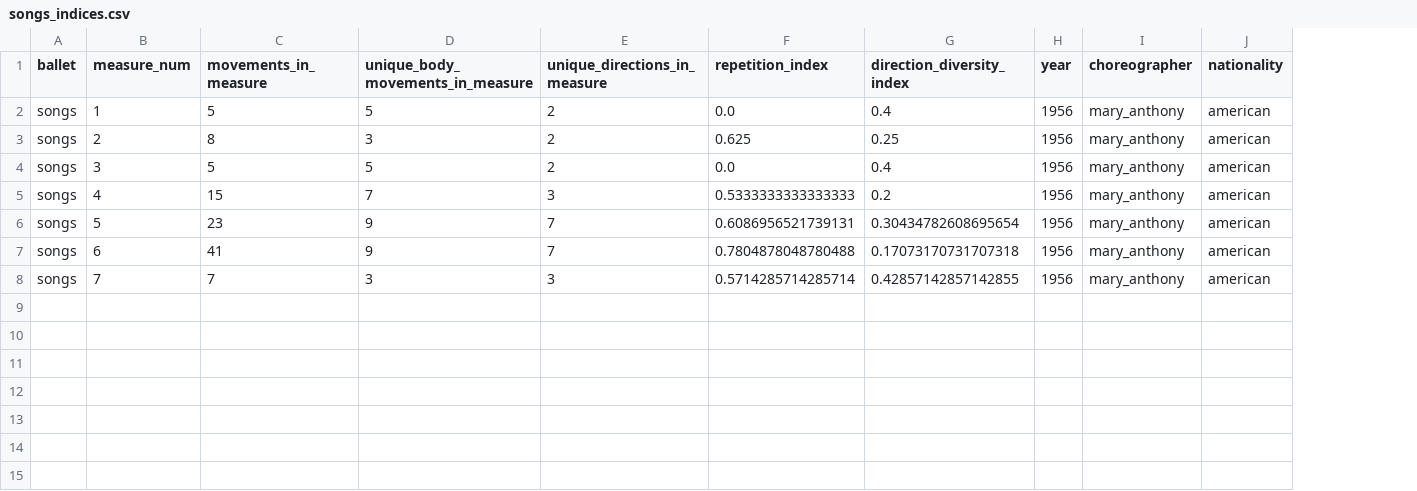
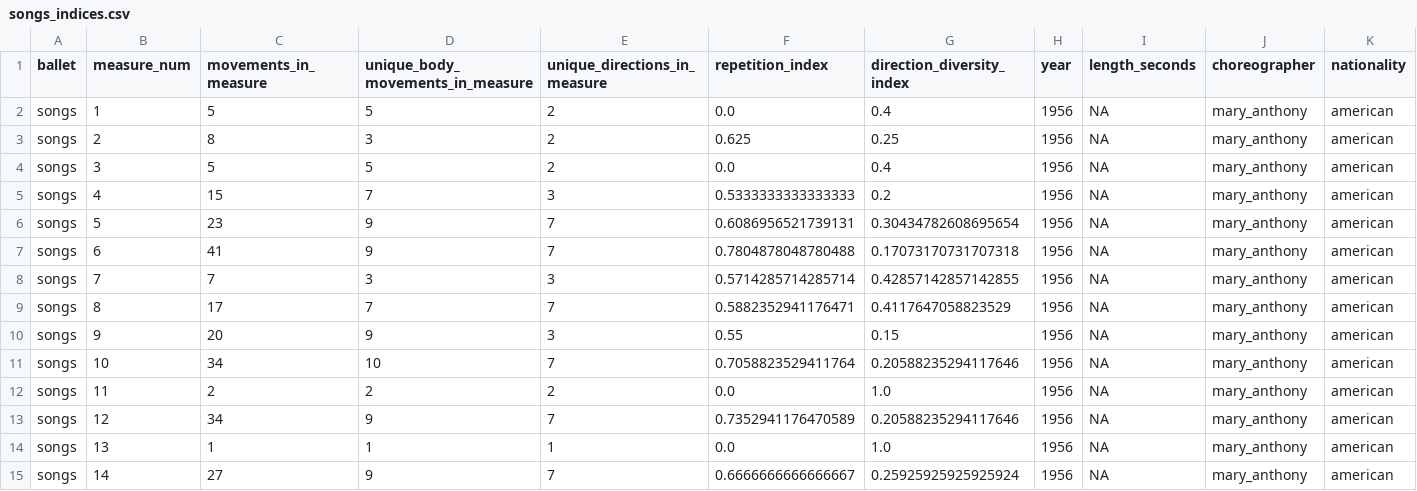
Before and after one commit to laurasher/labanotation, a CSV file: clustering_output/songs_indices.csv, drawn as a sheet; the diff names each change by its address in the sheet, - before the commit and + after, or states it on an @@ line.

```diff
--- a/clustering_output/songs_indices.csv
+++ b/clustering_output/songs_indices.csv
+column I (length_seconds), rows 2-8: all NA
+row 9: songs | 8 | 17 | 7 | 7 | 0.5882352941176471 | 0.4117647058823529 | 1956 | NA | mary_anthony | american
+row 10: songs | 9 | 20 | 9 | 3 | 0.55 | 0.15 | 1956 | NA | mary_anthony | american
+row 11: songs | 10 | 34 | 10 | 7 | 0.7058823529411764 | 0.20588235294117646 | 1956 | NA | mary_anthony | american
+row 12: songs | 11 | 2 | 2 | 2 | 0.0 | 1.0 | 1956 | NA | mary_anthony | american
+row 13: songs | 12 | 34 | 9 | 7 | 0.7352941176470589 | 0.20588235294117646 | 1956 | NA | mary_anthony | american
+row 14: songs | 13 | 1 | 1 | 1 | 0.0 | 1.0 | 1956 | NA | mary_anthony | american
+row 15: songs | 14 | 27 | 9 | 7 | 0.6666666666666667 | 0.25925925925925924 | 1956 | NA | mary_anthony | american
```
Also changed, not shown: clustering_output/artifact_indices.csv, clustering_output/coppelia_dawn_indices.csv, 17 other files.
